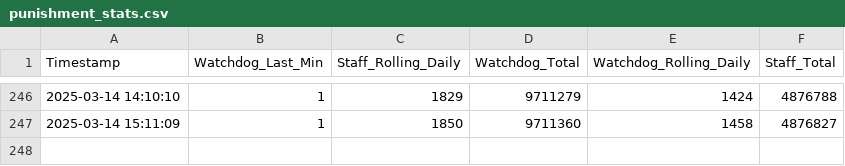
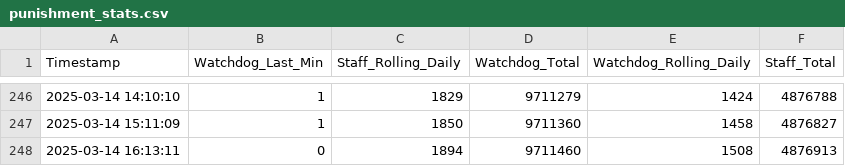
Before and after one commit to Knattekalle/Hypixel---Data, a CSV file: punishment_stats.csv, drawn as a sheet; only a part is shown, gaps mark what is left out; the diff names each change by its address in the sheet, - before the commit and + after, or states it on an @@ line.

```diff
--- a/punishment_stats.csv
+++ b/punishment_stats.csv
+row 248: 2025-03-14 16:13:11 | 0 | 1894 | 9711460 | 1508 | 4876913
```
Also changed, not shown: main_games.csv, player_counts.csv, 1 other file.
